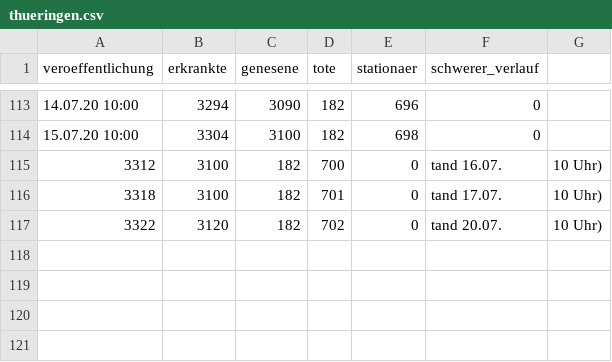
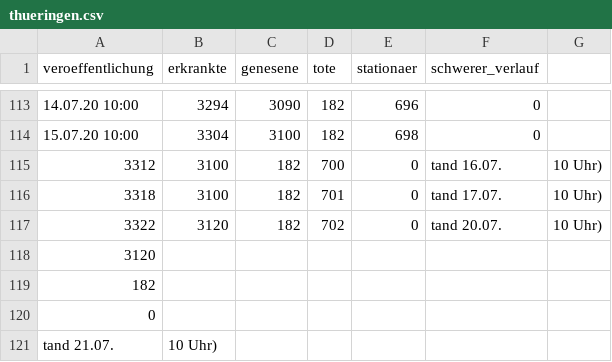
Before and after one commit to HoffmannP/jenaCorona, a CSV file: thueringen.csv, drawn as a sheet; only a part is shown, gaps mark what is left out.

Commit message:
Neue Daten um Di 21. Jul 13:21:31 CEST 2020

```diff
--- a/thueringen.csv
+++ b/thueringen.csv
@@ -117 +117,5 @@ veroeffentlichung,erkrankte,genesene,tote,stationaer,schwerer_verlauf
 3322,3120,182,702,0,tand 20.07., 10 Uhr)
+3120
+182
+0
+tand 21.07., 10 Uhr)
```
